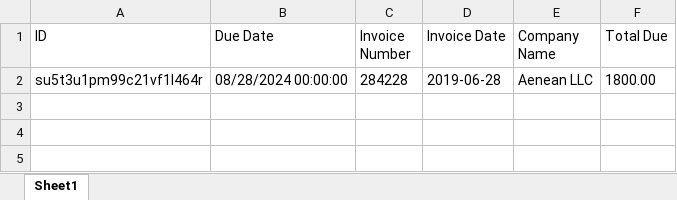
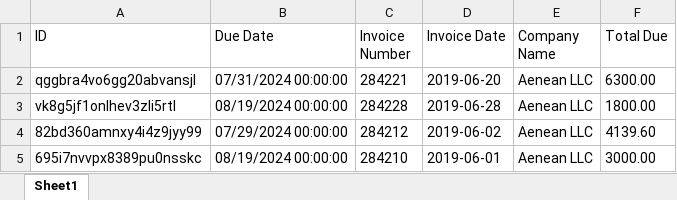
Before and after one commit to retRodya/InvoiceExtractionReadingSendingTW_DispatcherPerformer, an Excel workbook: Data/Temp/dt_finalResult.xlsx, sheet Sheet1, drawn as a sheet; values as stored, in another font and other column widths than the file's, no borders; addresses are those after the commit; the diff names each change by its address in the sheet, - before the commit and + after, or states it on an @@ line.

Commit message:
reuslt table, mailing / TW done

```diff
--- a/Data/Temp/dt_finalResult.xlsx (sheet Sheet1)
+++ b/Data/Temp/dt_finalResult.xlsx (sheet Sheet1)
+row 2: qggbra4vo6gg20abvansjl | 07/31/2024 00:00:00 | 284221 | 2019-06-20 | Aenean LLC | 6300.00
-A3 (ID): su5t3u1pm99c21vf1l464r
+A3 (ID): vk8g5jf1onlhev3zli5rtl
-B3 (Due Date): 08/28/2024 00:00:00
+B3 (Due Date): 08/19/2024 00:00:00
+row 4: 82bd360amnxy4i4z9jyy99 | 07/29/2024 00:00:00 | 284212 | 2019-06-02 | Aenean LLC | 4139.60
+row 5: 695i7nvvpx8389pu0nsskc | 08/19/2024 00:00:00 | 284210 | 2019-06-01 | Aenean LLC | 3000.00
```
Also changed, not shown: Data/Temp/dt_invoicesData.xlsx, 12 other files.
